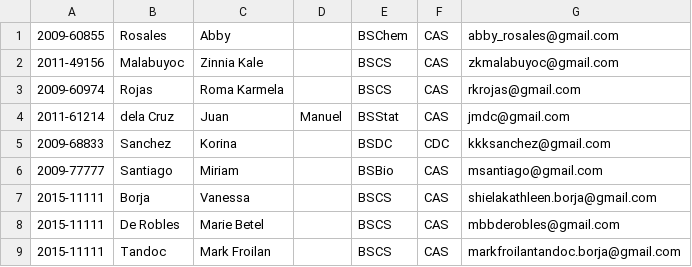
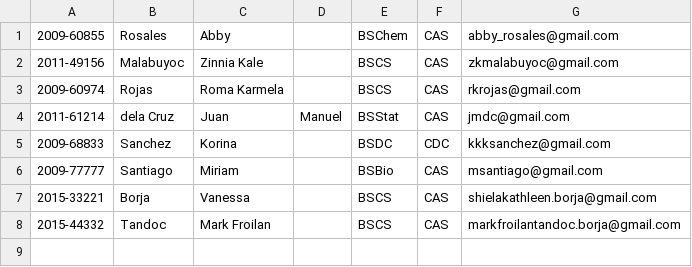
Before and after one commit to mbbderobles/attendance-monitoring-system, a CSV file: CSV Files/CMSC 2 E-1L Classlist.csv, drawn as a sheet.

Commit message:
Modified test data

```diff
--- a/CSV Files/CMSC 2 E-1L Classlist.csv
+++ b/CSV Files/CMSC 2 E-1L Classlist.csv
@@ -6,4 +6,3 @@
 2009-77777,Santiago,Miriam,,BSBio,CAS,msantiago@gmail.com
-2015-11111,Borja,Vanessa,,BSCS,CAS,shielakathleen.borja@gmail.com
-2015-11111,De Robles,Marie Betel,,BSCS,CAS,mbbderobles@gmail.com
-2015-11111,Tandoc,Mark Froilan,,BSCS,CAS,markfroilantandoc.borja@gmail.com
+2015-33221,Borja,Vanessa,,BSCS,CAS,shielakathleen.borja@gmail.com
+2015-44332,Tandoc,Mark Froilan,,BSCS,CAS,markfroilantandoc.borja@gmail.com
```
Also changed, not shown: CSV Files/2nd Semester,2015-2016.csv, CSV Files/CMSC 11 F-2L Classlist.csv, 3 other files.
